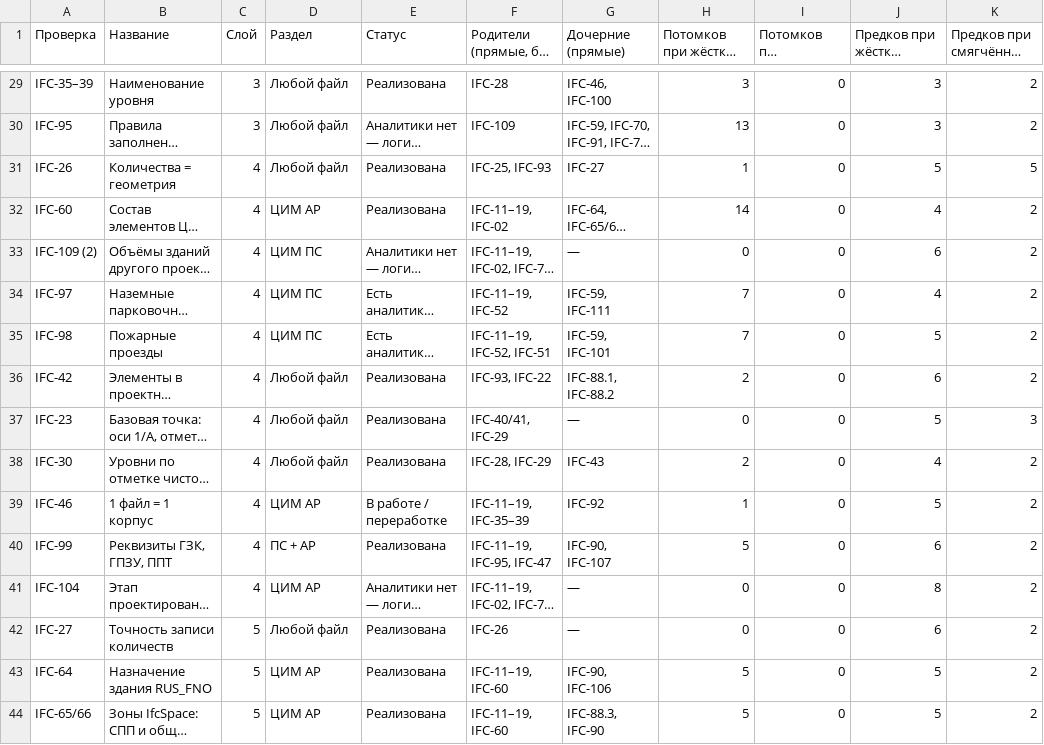
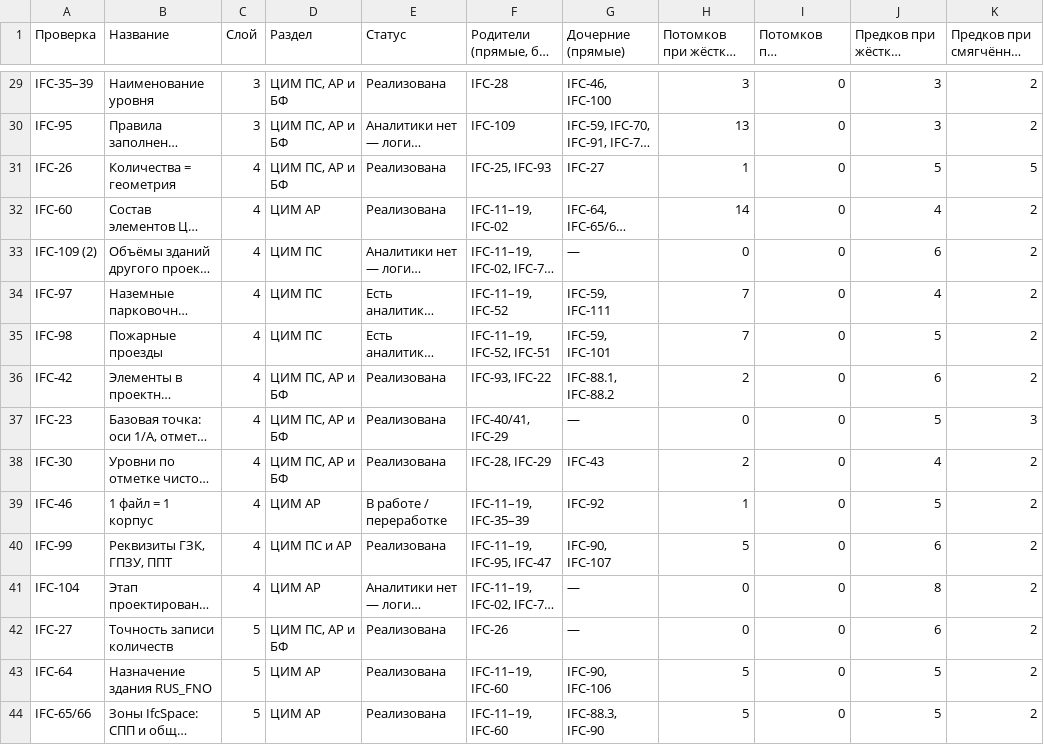
Before and after one commit to omssng/ifc-graph, a CSV file: экспорт/таблица-зависимостей.csv, drawn as a sheet; only a part is shown, gaps mark what is left out; long unchanged cells end in …; the diff covers the shown part only; the diff names each change by its address in the sheet, - before the commit and + after, or states it on an @@ line.

```diff
--- a/экспорт/таблица-зависимостей.csv
+++ b/экспорт/таблица-зависимостей.csv
-D29:D31 (Раздел): Любой файл
+D29:D31 (Раздел): ЦИМ ПС, АР и БФ
-D36:D38 (Раздел): Любой файл
+D36:D38 (Раздел): ЦИМ ПС, АР и БФ
-D40 (Раздел): ПС + АР
+D40 (Раздел): ЦИМ ПС и АР
-D42 (Раздел): Любой файл
+D42 (Раздел): ЦИМ ПС, АР и БФ
```
Also changed, not shown: 34 edited cells elsewhere in this file, 3 other files.
